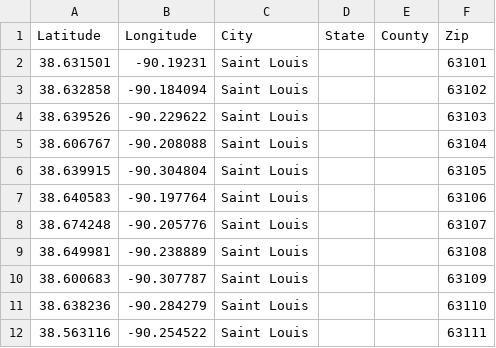
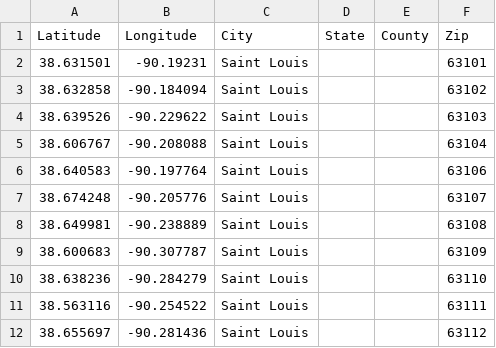
Before and after one commit to lonnykramer/project_one, a CSV file: project_code/lat_long_zip.csv, drawn as a sheet; only a part is shown; the shorter side is filled out with more unchanged rows; the diff covers the shown part only.

```diff
--- a/project_code/lat_long_zip.csv
+++ b/project_code/lat_long_zip.csv
@@ -5,3 +5,2 @@
 38.606767,-90.208088,Saint Louis,,,63104
-38.639915,-90.304804,Saint Louis,,,63105
 38.640583,-90.197764,Saint Louis,,,63106
```
Also changed, not shown: 25 removed rows elsewhere in this file.
